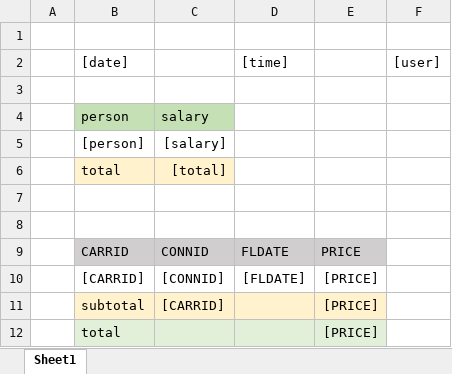
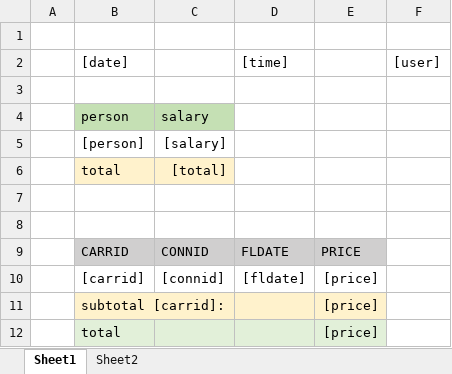
Before and after one commit to abap2xlsx/abap2xlsx, an Excel workbook: src/zexcel_demo_template.w3mi.data.xlsx, sheet Sheet1, drawn as a sheet; values as stored, in another font and other column widths than the file's, no borders; removed rows and columns are numbered as before the commit, all else as after; the diff names each change by its address in the sheet, - before the commit and + after, or states it on an @@ line.

```diff
--- a/src/zexcel_demo_template.w3mi.data.xlsx (sheet Sheet1)
+++ b/src/zexcel_demo_template.w3mi.data.xlsx (sheet Sheet1)
+sheet tab: Sheet2
-row 10:  | [CARRID] | [CONNID] | [FLDATE] | [PRICE]
-row 11:  | subtotal | [CARRID] |  | [PRICE]
+row 10:  | [carrid] | [connid] | [fldate] | [price]
+row 11:  | subtotal [carrid]: |  |  | [price]
-E12: [PRICE]
+E12: [price]
```
Also changed, not shown: 4 other files.
